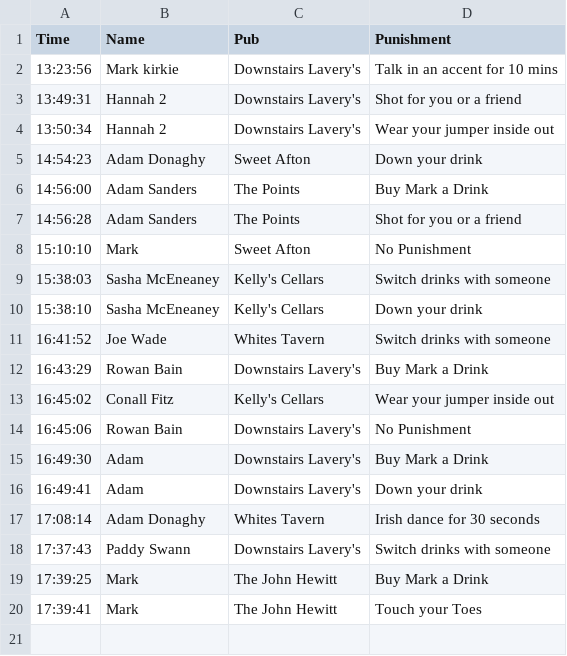
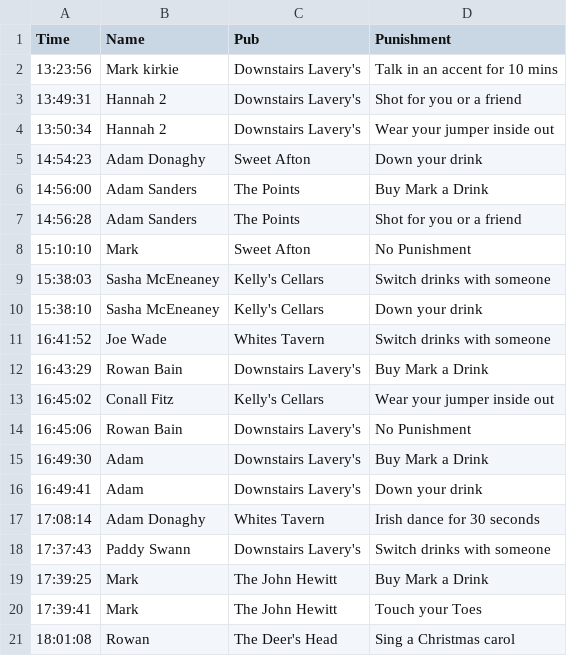
Before and after one commit to kirkpatrick8/pubcrawl, a CSV file: punishments.csv, drawn as a sheet; the diff names each change by its address in the sheet, - before the commit and + after, or states it on an @@ line.

Commit message:
Update punishments - 2024-11-23 18:01:09.515521

```diff
--- a/punishments.csv
+++ b/punishments.csv
+row 21: 18:01:08 | Rowan | The Deer's Head | Sing a Christmas carol
```
